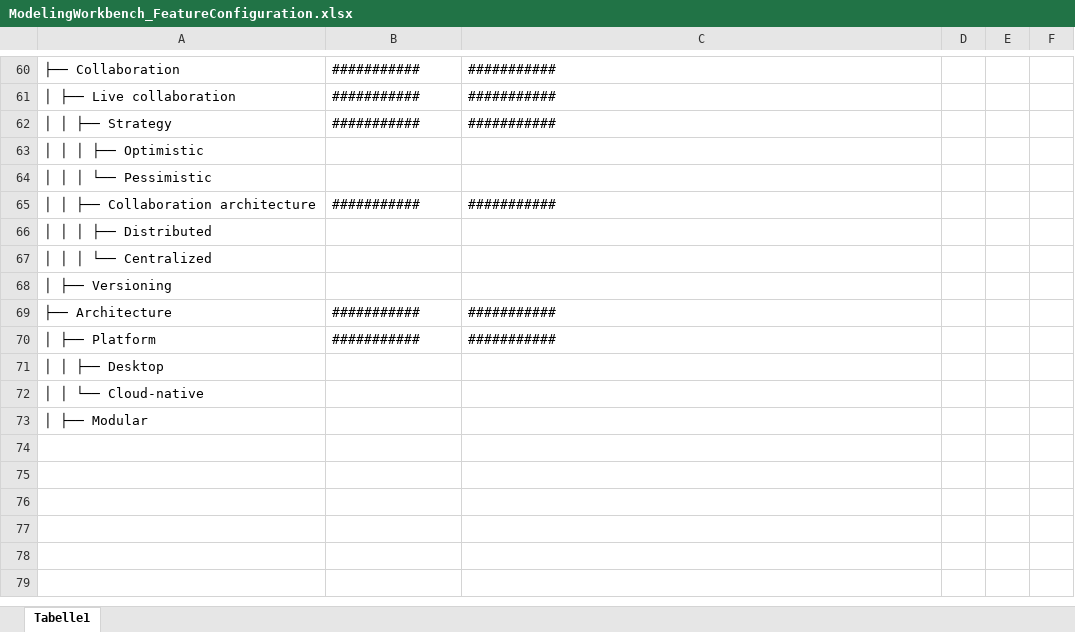
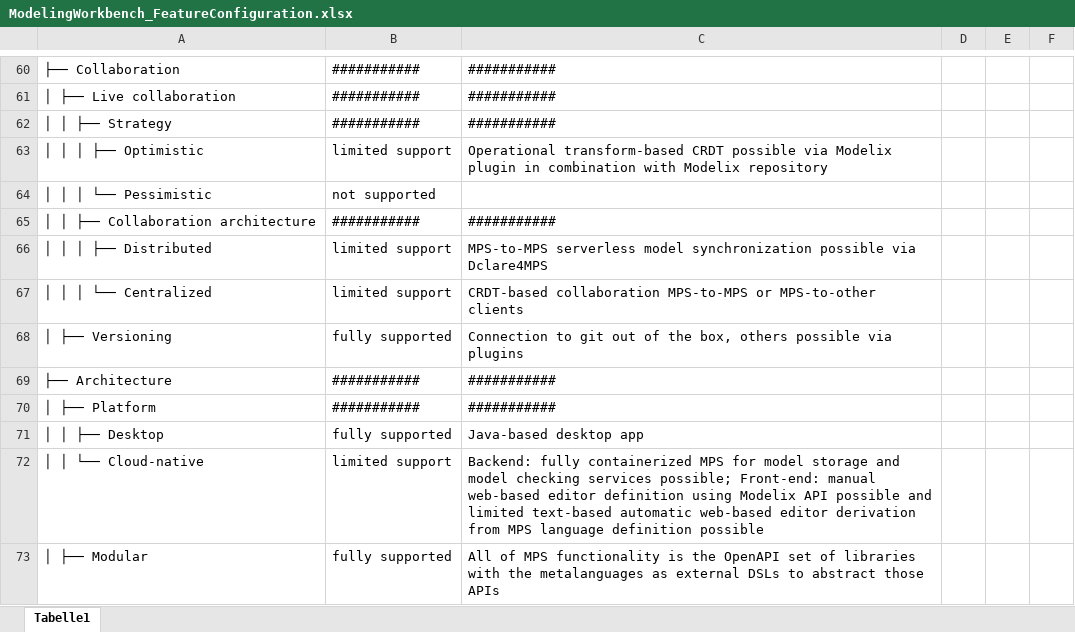
Before and after one commit to DSLFoundry/mps-lwc25, an Excel workbook: doc/ModelingWorkbench_FeatureConfiguration.xlsx, sheet Tabelle1, drawn as a sheet; only a part is shown, gaps mark what is left out; values as stored, in another font and other column widths than the file's, no cell formats; table styles not drawn; the diff covers the shown part only; the diff names each change by its address in the sheet, - before the commit and + after, or states it on an @@ line.

Commit message:
Fill out form for ModelWorkbench

```diff
--- a/doc/ModelingWorkbench_FeatureConfiguration.xlsx (sheet Tabelle1)
+++ b/doc/ModelingWorkbench_FeatureConfiguration.xlsx (sheet Tabelle1)
-B63: (empty)
+B63: limited support
-C63: (empty)
+C63: Operational transform-based CRDT possible via Modelix plugin in combination with Modelix repository
-B64: (empty)
+B64: not supported
-B66:B67: (empty)
+B66:B67: limited support
-C66: (empty)
+C66: MPS-to-MPS serverless model synchronization possible via Dclare4MPS
-C67: (empty)
+C67: CRDT-based collaboration MPS-to-MPS or MPS-to-other clients
-B68: (empty)
+B68: fully supported
-C68: (empty)
+C68: Connection to git out of the box, others possible via plugins
-B71: (empty)
+B71: fully supported
-C71: (empty)
+C71: Java-based desktop app
-B72: (empty)
+B72: limited support
-C72: (empty)
+C72: Backend: fully containerized MPS for model storage and model checking services possible; Front-end: manual web-based editor definition using Modelix API possible and limited text-based automatic web-based editor derivation from MPS language definition possible
-B73: (empty)
+B73: fully supported
-C73: (empty)
+C73: All of MPS functionality is the OpenAPI set of libraries with the metalanguages as external DSLs to abstract those APIs
```
Also changed, not shown: 77 edited cells elsewhere in this sheet, cell formats.
